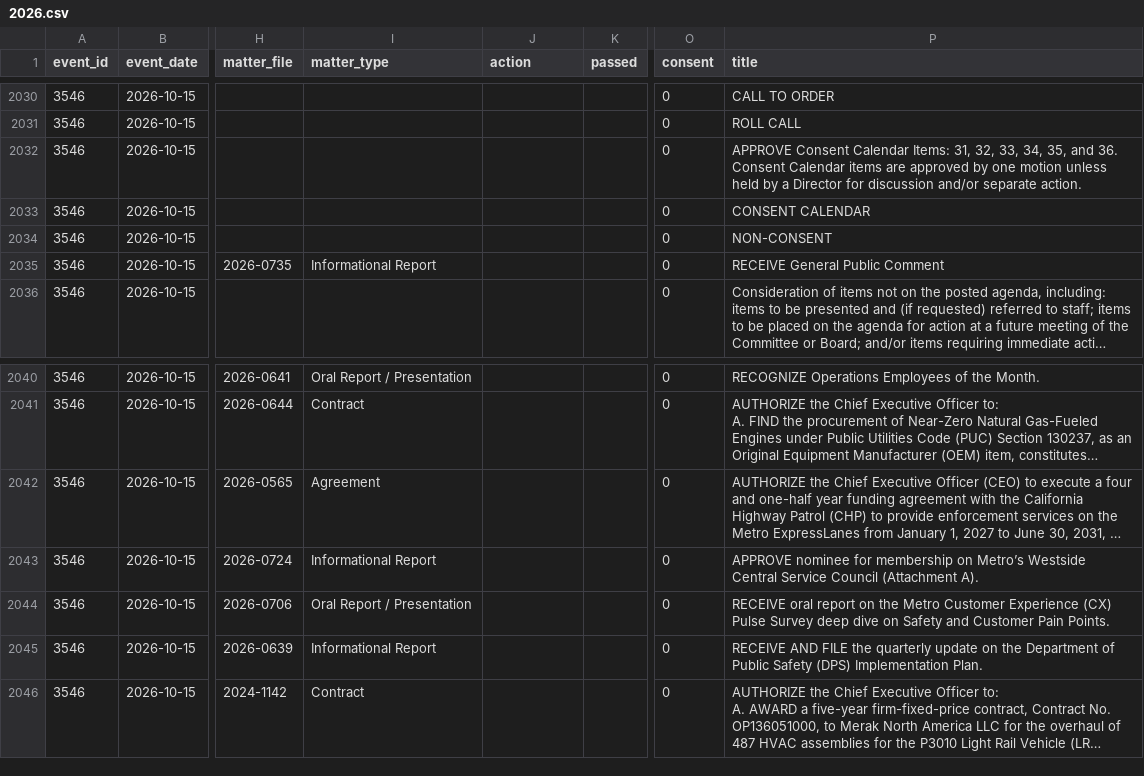
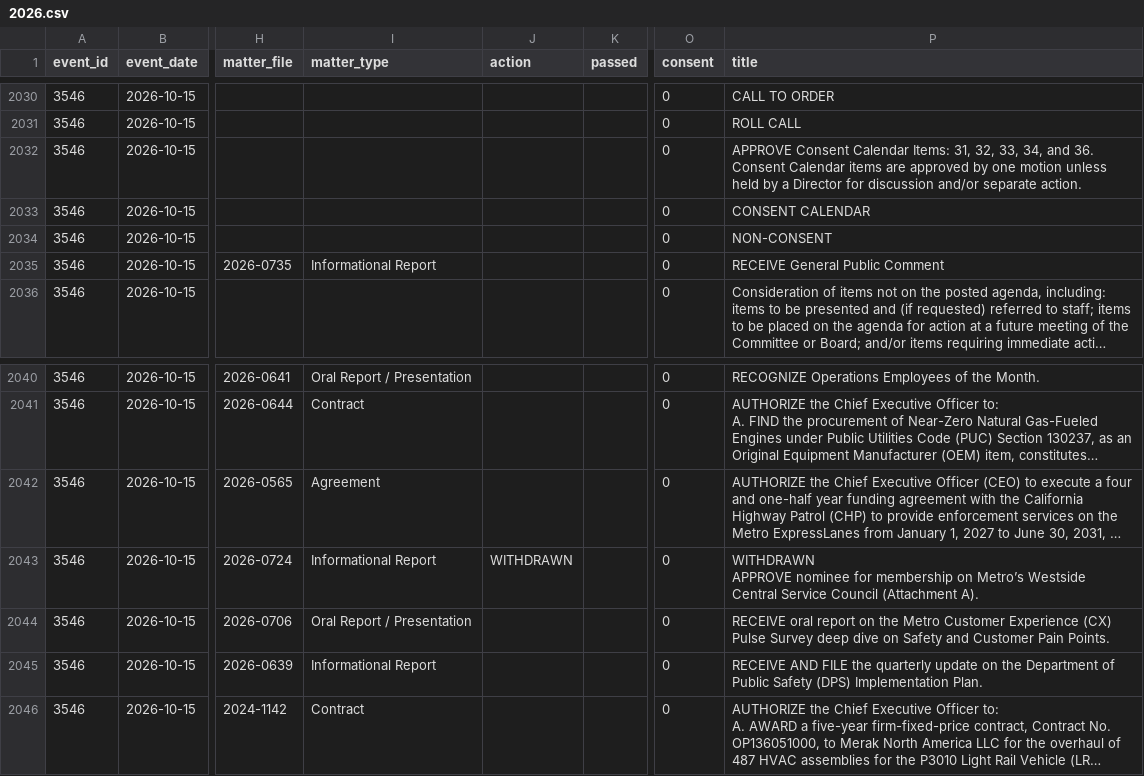
Before and after one commit to adrixnabravo/rumbo-data, a CSV file: data/items/2026.csv, drawn as a sheet; only a part is shown, gaps mark what is left out; long unchanged cells end in …; ↵ is a line break in a cell; the diff names each change by its address in the sheet, - before the commit and + after, or states it on an @@ line.

```diff
--- a/data/items/2026.csv
+++ b/data/items/2026.csv
-P2032 (title): …33, 34, 35, and 36.…
+P2032 (title): …33, 34, and 36.…
-J2043 (action): (empty)
+J2043 (action): WITHDRAWN
-P2043 (title): APPROVE nominee…
+P2043 (title): WITHDRAWN ↵ APPROVE nominee…
```
Also changed, not shown: data/events/2026.csv, data/matters/2026.csv, 1 other file.
